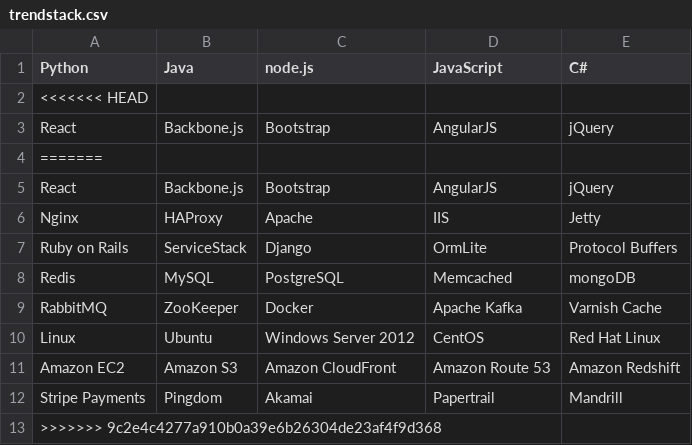
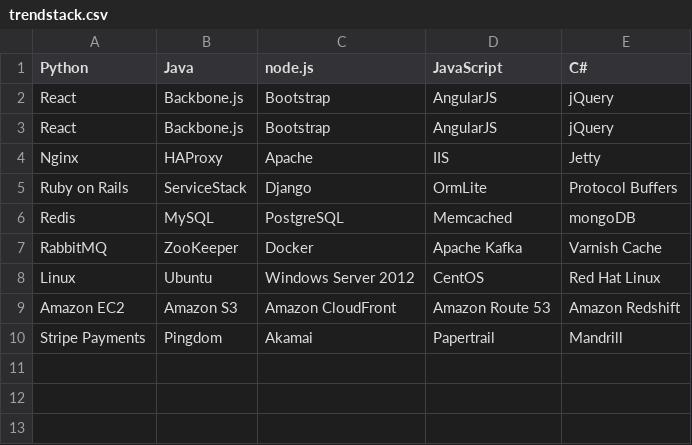
Before and after one commit to ptytoo/stacker_mulcam, a CSV file: trendstack.csv, drawn as a sheet.

```diff
--- a/trendstack.csv
+++ b/trendstack.csv
@@ -1,5 +1,3 @@
 Python,Java,node.js,JavaScript,C#
-<<<<<<< HEAD
 React,Backbone.js,Bootstrap,AngularJS,jQuery
-=======
 React,Backbone.js,Bootstrap,AngularJS,jQuery
@@ -12,2 +10 @@ Amazon EC2,Amazon S3,Amazon CloudFront,Amazon Route 53,Amazon Redshift
 Stripe Payments,Pingdom,Akamai,Papertrail,Mandrill
->>>>>>> 9c2e4c4277a910b0a39e6b26304de23af4f9d368
```
Also changed, not shown: 3 other files.
